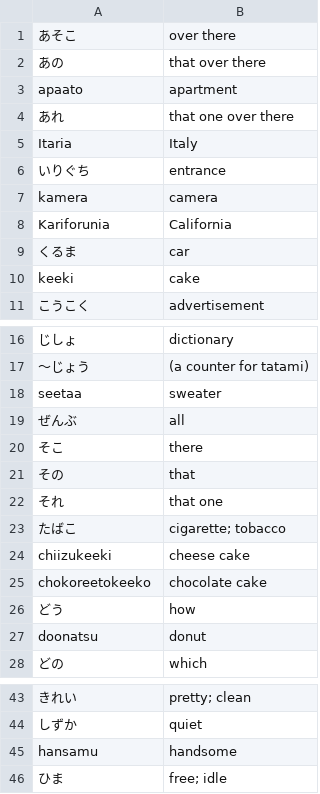
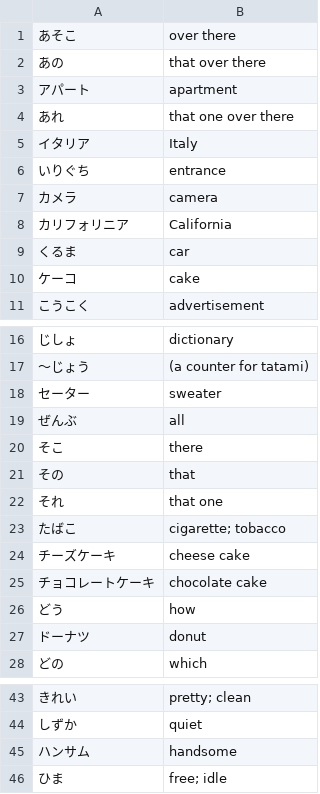
Before and after one commit to RodrigoDavy/Kana-Drill-Plus, a CSV file: app/src/main/assets/chapter4.csv, drawn as a sheet; only a part is shown, gaps mark what is left out.

```diff
--- a/app/src/main/assets/chapter4.csv
+++ b/app/src/main/assets/chapter4.csv
@@ -2,10 +2,10 @@
 あの, that over there
-apaato, apartment
+アパート, apartment
 あれ, that one over there
-Itaria, Italy
+イタリア, Italy
 いりぐち, entrance
-kamera, camera
-Kariforunia, California
+カメラ, camera
+カリフォリニア, California
 くるま, car
-keeki, cake
+ケーコ, cake
 こうこく, advertisement
@@ -17,3 +17,3 @@ keeki, cake
 〜じょう, (a counter for tatami)
-seetaa, sweater
+セーター, sweater
 ぜんぶ, all
@@ -23,6 +23,6 @@ seetaa, sweater
 たばこ, cigarette; tobacco
-chiizukeeki, cheese cake
-chokoreetokeeko, chocolate cake
+チーズケーキ, cheese cake
+チョコレートケーキ, chocolate cake
 どう, how
-doonatsu, donut
+ドーナツ, donut
 どの, which
@@ -44,3 +44,3 @@ doonatsu, donut
 しずか, quiet
-hansamu, handsome
+ハンサム, handsome
 ひま, free; idle
```
Also changed, not shown: app/src/main/assets/chapter1.csv, app/src/main/assets/chapter2.csv, 4 other files.
